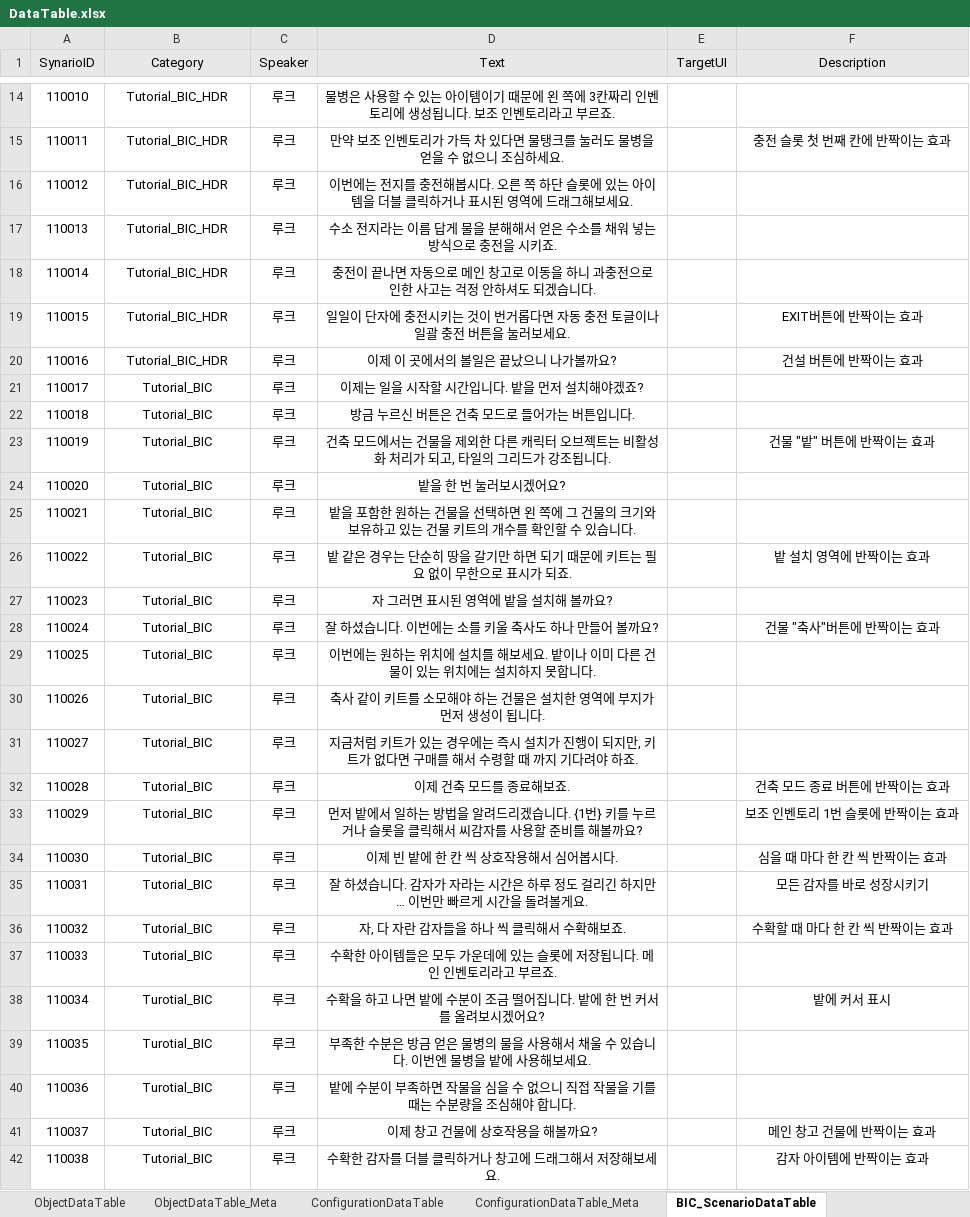
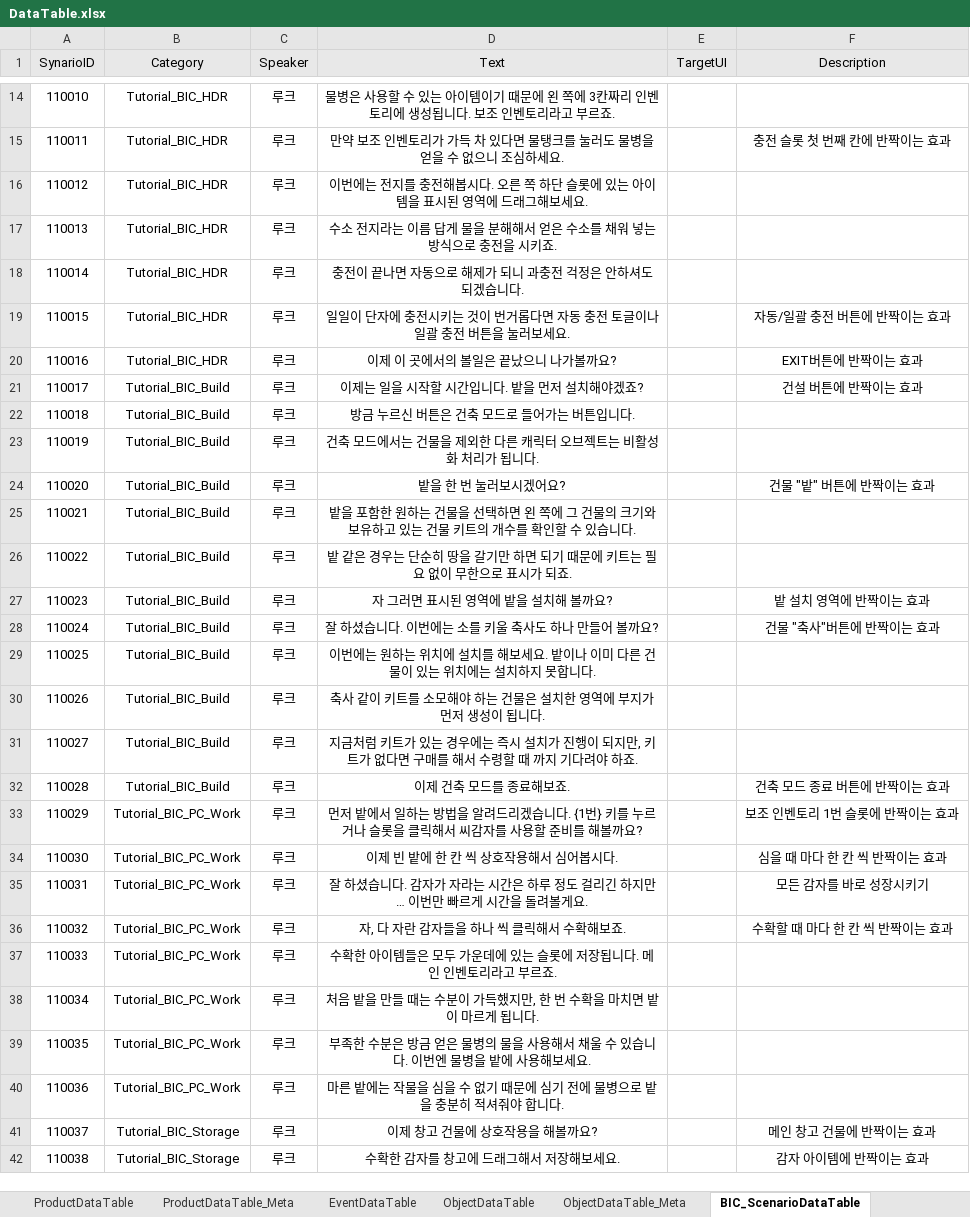
Before and after one commit to Educus/Prototype-AutoFarm, an Excel workbook: Assets/DataTable/DataTable.xlsx, sheet BIC_ScenarioDataTable, drawn as a sheet; only a part is shown, gaps mark what is left out; values as stored, in another font and other column widths than the file's, no borders; removed rows and columns are numbered as before the commit, all else as after; the diff covers the shown part only; the diff names each change by its address in the sheet, - before the commit and + after, or states it on an @@ line.

```diff
--- a/Assets/DataTable/DataTable.xlsx (sheet BIC_ScenarioDataTable)
+++ b/Assets/DataTable/DataTable.xlsx (sheet BIC_ScenarioDataTable)
-sheet tab: ConfigurationDataTable
-sheet tab: ConfigurationDataTable_Meta
-D16 (Text): …이템을 더블 클릭하거나 표시된…
+D16 (Text): …이템을 표시된…
-D18 (Text): …동으로 메인 창고로 이동을 하니 과충전으로 인한 사고는 걱정 안하셔…
+D18 (Text): …동으로 해제가 되니 과충전 걱정은 안하셔…
-F19 (Description): EXIT버튼에 반짝이는 효과
+F19 (Description): 자동/일괄 충전 버튼에 반짝이는 효과
-F20 (Description): 건설 버튼에 반짝이는 효과
+F20 (Description): EXIT버튼에 반짝이는 효과
-B21:B22 (Category): Tutorial_BIC
+B21:B22 (Category): Tutorial_BIC_Build
-F21 (Description): (empty)
+F21 (Description): 건설 버튼에 반짝이는 효과
-row 23: 110019 | Tutorial_BIC | 루크 | 건축 모드에서는 건물을 제외한 다른 캐릭터 오브젝트는 비활성화 처리가 되고, 타일의 그리드가 강조됩니다. |  | 건물 "밭" 버튼에 반짝이는 효과
+row 23: 110019 | Tutorial_BIC_Build | 루크 | 건축 모드에서는 건물을 제외한 다른 캐릭터 오브젝트는 비활성화 처리가 됩니다.
-B24:B32 (Category): Tutorial_BIC
+B24:B32 (Category): Tutorial_BIC_Build
-F24 (Description): (empty)
+F24 (Description): 건물 "밭" 버튼에 반짝이는 효과
-F26 (Description): 밭 설치 영역에 반짝이는 효과
+F26 (Description): (empty)
-F27 (Description): (empty)
+F27 (Description): 밭 설치 영역에 반짝이는 효과
-B33:B37 (Category): Tutorial_BIC
+B33:B37 (Category): Tutorial_BIC_PC_Work
-row 38: 110034 | Turotial_BIC | 루크 | 수확을 하고 나면 밭에 수분이 조금 떨어집니다. 밭에 한 번 커서를 올려보시겠어요? |  | 밭에 커서 표시
+row 38: 110034 | Tutorial_BIC_PC_Work | 루크 | 처음 밭을 만들 때는 수분이 가득했지만, 한 번 수확을 마치면 밭이 마르게 됩니다.
-B39:B40 (Category): Turotial_BIC
+B39:B40 (Category): Tutorial_BIC_PC_Work
-D40 (Text): 밭에 수분이 부족하면 작물을 심을 수 없으니 직접 작물을 기를 때는 수분량을 조심해야 합니…
+D40 (Text): 마른 밭에는 작물을 심을 수 없기 때문에 심기 전에 물병으로 밭을 충분히 적셔줘야 합니…
-B41:B42 (Category): Tutorial_BIC
+B41:B42 (Category): Tutorial_BIC_Storage
-D42 (Text): 수확한 감자를 더블 클릭하거나 창고에 드래그해서 저장해보세요.
+D42 (Text): 수확한 감자를 창고에 드래그해서 저장해보세요.
```
Also changed, not shown: 5 added rows, 4 removed rows, 79 edited cells and row numbers in column A elsewhere in this sheet, sheet ItemDataTable, sheet EventDataTable, sheet ObjectDataTable, 1 other file.
